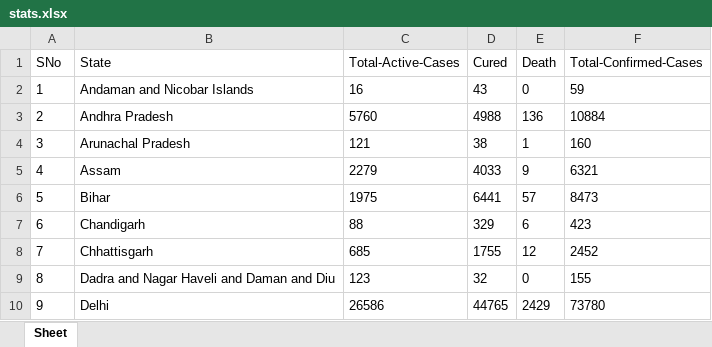
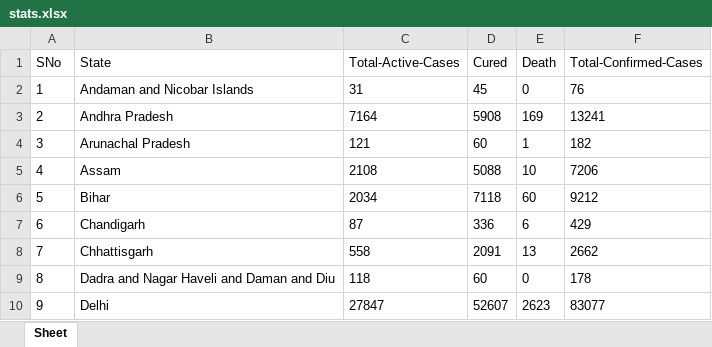
Before and after one commit to yashgoyl/COVID-19-Tracker, an Excel workbook: stats.xlsx, sheet Sheet, drawn as a sheet; only a part is shown; values as stored, in another font and other column widths than the file's, no borders; the diff covers the shown part only; the diff names each change by its address in the sheet, - before the commit and + after, or states it on an @@ line.

```diff
--- a/stats.xlsx (sheet Sheet)
+++ b/stats.xlsx (sheet Sheet)
-C2 (Total-Active-Cases): 16
+C2 (Total-Active-Cases): 31
-D2 (Cured): 43
+D2 (Cured): 45
-F2 (Total-Confirmed-Cases): 59
+F2 (Total-Confirmed-Cases): 76
-C3 (Total-Active-Cases): 5760
+C3 (Total-Active-Cases): 7164
-D3 (Cured): 4988
+D3 (Cured): 5908
-E3 (Death): 136
+E3 (Death): 169
-F3 (Total-Confirmed-Cases): 10884
+F3 (Total-Confirmed-Cases): 13241
-D4 (Cured): 38
+D4 (Cured): 60
-F4 (Total-Confirmed-Cases): 160
+F4 (Total-Confirmed-Cases): 182
-C5 (Total-Active-Cases): 2279
+C5 (Total-Active-Cases): 2108
-D5 (Cured): 4033
+D5 (Cured): 5088
-E5 (Death): 9
+E5 (Death): 10
-F5 (Total-Confirmed-Cases): 6321
+F5 (Total-Confirmed-Cases): 7206
-C6 (Total-Active-Cases): 1975
+C6 (Total-Active-Cases): 2034
-D6 (Cured): 6441
+D6 (Cured): 7118
-E6 (Death): 57
+E6 (Death): 60
-F6 (Total-Confirmed-Cases): 8473
+F6 (Total-Confirmed-Cases): 9212
-C7 (Total-Active-Cases): 88
+C7 (Total-Active-Cases): 87
-D7 (Cured): 329
+D7 (Cured): 336
-F7 (Total-Confirmed-Cases): 423
+F7 (Total-Confirmed-Cases): 429
-C8 (Total-Active-Cases): 685
+C8 (Total-Active-Cases): 558
-D8 (Cured): 1755
+D8 (Cured): 2091
-E8 (Death): 12
+E8 (Death): 13
-F8 (Total-Confirmed-Cases): 2452
+F8 (Total-Confirmed-Cases): 2662
-C9 (Total-Active-Cases): 123
+C9 (Total-Active-Cases): 118
-D9 (Cured): 32
+D9 (Cured): 60
-F9 (Total-Confirmed-Cases): 155
+F9 (Total-Confirmed-Cases): 178
-C10 (Total-Active-Cases): 26586
+C10 (Total-Active-Cases): 27847
-D10 (Cured): 44765
+D10 (Cured): 52607
-E10 (Death): 2429
+E10 (Death): 2623
-F10 (Total-Confirmed-Cases): 73780
+F10 (Total-Confirmed-Cases): 83077
```
Also changed, not shown: 1 added row, 1 removed row and 97 edited cells elsewhere in this sheet, 4 other files.
